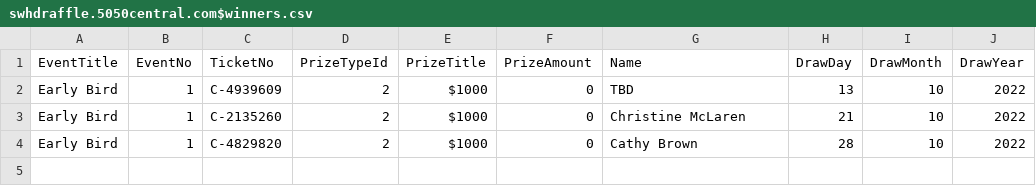
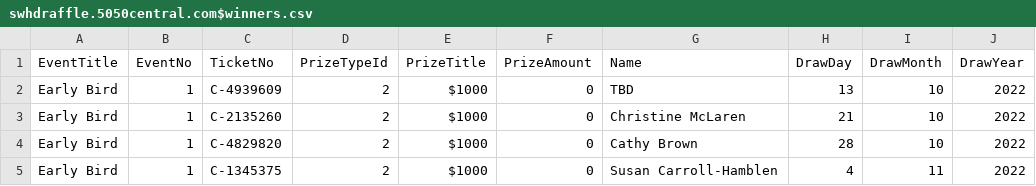
Before and after one commit to LuxYogasegaran/winners-list, a CSV file: swhdraffle.5050central.com$winners.csv, drawn as a sheet; the diff names each change by its address in the sheet, - before the commit and + after, or states it on an @@ line.

Commit message:
Update swhdraffle.5050central.com$winners.csv

```diff
--- a/swhdraffle.5050central.com$winners.csv
+++ b/swhdraffle.5050central.com$winners.csv
+row 5: Early Bird | 1 | C-1345375 | 2 | $1000 | 0 | Susan Carroll-Hamblen | 4 | 11 | 2022
```
